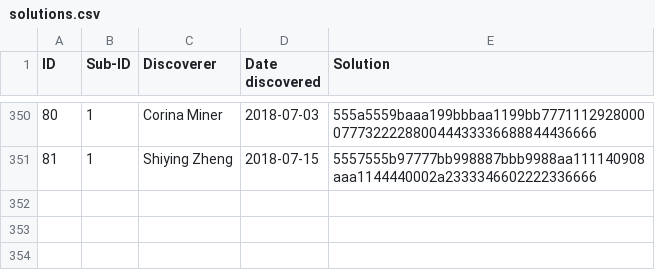
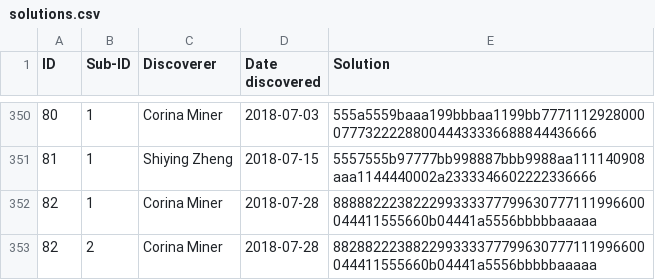
Before and after one commit to corinaminer/triangle-puzzle, a CSV file: solutions.csv, drawn as a sheet; only a part is shown, gaps mark what is left out.

Commit message:
Newly discovered solutions

```diff
--- a/solutions.csv
+++ b/solutions.csv
@@ -351 +351,3 @@ ID,Sub-ID,Discoverer,Date discovered,Solution
 81,1,Shiying Zheng,2018-07-15,5557555b97777bb998887bbb9988aa111140908aaa1144440002a2333346602222336666
+82,1,Corina Miner,2018-07-28,888882223822299333377799630777111996600044411555660b04441a5556bbbbbaaaaa
+82,2,Corina Miner,2018-07-28,882882223882299333377799630777111996600044411555660b04441a5556bbbbbaaaaa
```
